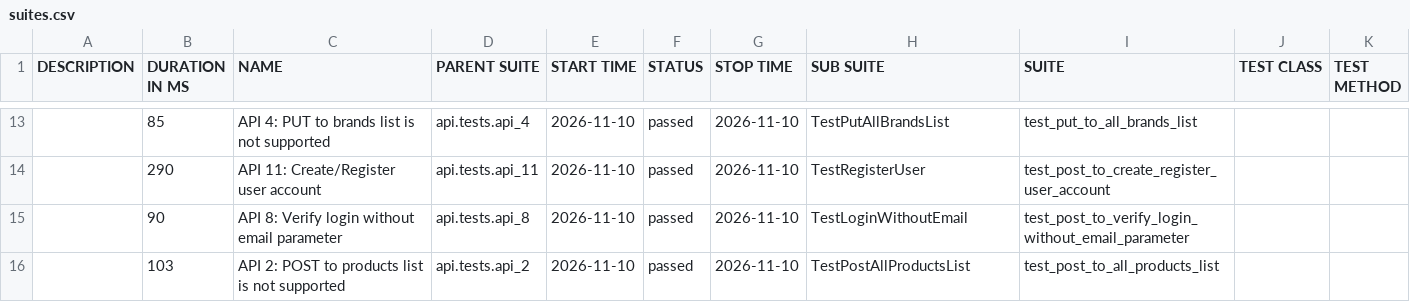
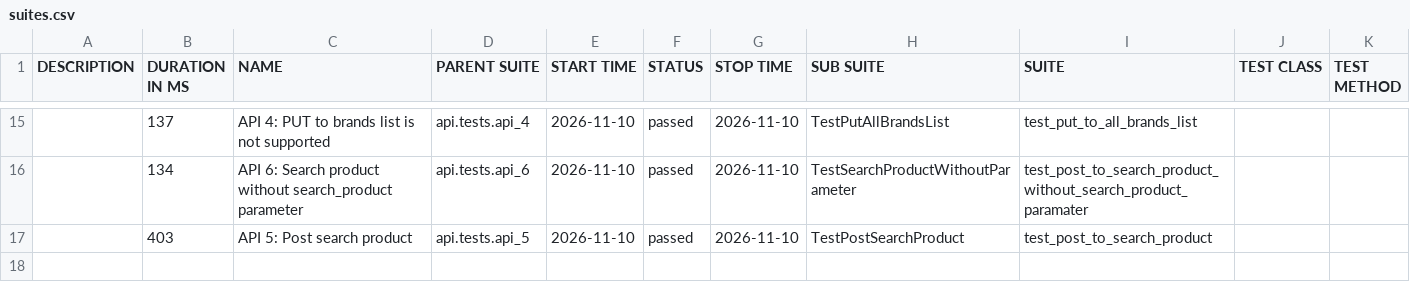
Before and after one commit to TatoLale/automationexercise, a CSV file: data/suites.csv, drawn as a sheet; only a part is shown, gaps mark what is left out; the diff covers the shown part only.

```diff
--- a/data/suites.csv
+++ b/data/suites.csv
@@ -13,4 +15,3 @@
-"","85","API 4: PUT to brands list is not supported","api.tests.api_4","2026-11-10","passed","2026-11-10","TestPutAllBrandsList","test_put_to_all_brands_list","",""
-"","290","API 11: Create/Register user account","api.tests.api_11","2026-11-10","passed","2026-11-10","TestRegisterUser","test_post_to_create_register_user_account","",""
-"","90","API 8: Verify login without email parameter","api.tests.api_8","2026-11-10","passed","2026-11-10","TestLoginWithoutEmail","test_post_to_verify_login_without_email_parameter","",""
-"","103","API 2: POST to products list is not supported","api.tests.api_2","2026-11-10","passed","2026-11-10","TestPostAllProductsList","test_post_to_all_products_list","",""
+"","137","API 4: PUT to brands list is not supported","api.tests.api_4","2026-11-10","passed","2026-11-10","TestPutAllBrandsList","test_put_to_all_brands_list","",""
+"","134","API 6: Search product without search_product parameter","api.tests.api_6","2026-11-10","passed","2026-11-10","TestSearchProductWithoutParameter","test_post_to_search_product_without_search_product_paramater","",""
+"","403","API 5: Post search product","api.tests.api_5","2026-11-10","passed","2026-11-10","TestPostSearchProduct","test_post_to_search_product","",""
```
Also changed, not shown: 5 added rows, 3 removed rows and 24 edited cells elsewhere in this file, data/behaviors.csv, 53 other files.
